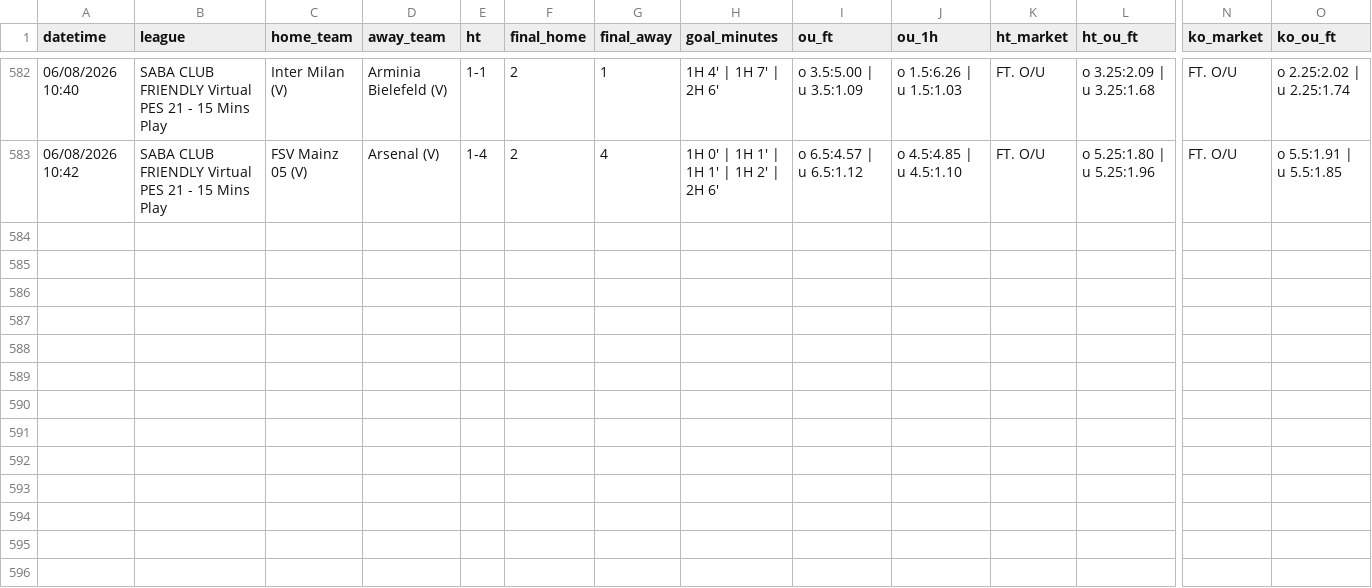
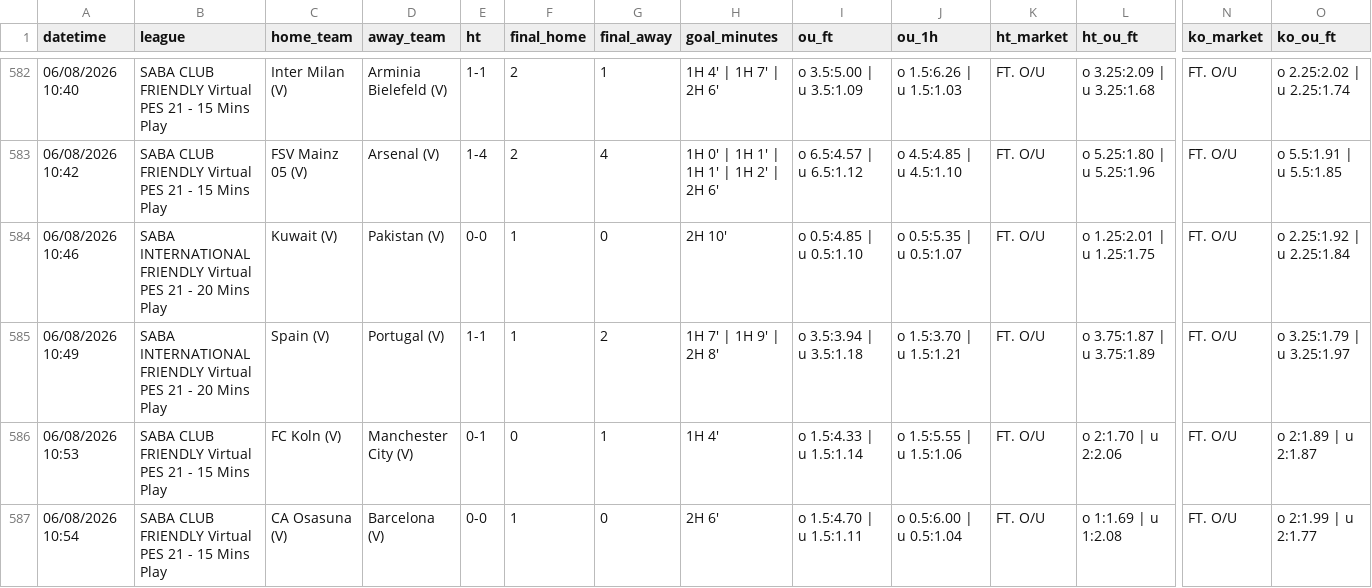
Before and after one commit to aditiawjy/lebihsabar, a CSV file: goal_log_bpvm.csv, drawn as a sheet; only a part is shown, gaps mark what is left out; rows hold the shown columns only; the diff names each change by its address in the sheet, - before the commit and + after, or states it on an @@ line.

Commit message:
Update goal/odds logs and dashboard cache

```diff
--- a/goal_log_bpvm.csv
+++ b/goal_log_bpvm.csv
+row 584: 06/08/2026 10:46 | SABA INTERNATIONAL FRIENDLY Virtual PES 21 - 20 Mins Play | Kuwait (V) | Pakistan (V) | 0-0 | 1 | 0 | 2H 10' | o 0.5:4.85 | u 0.5:1.10 | o 0.5:5.35 | u 0.5:1.07 | FT. O/U | o 1.25:2.01 | u 1.25:1.75 | FT. O/U | o 2.25:1.92 | u 2.25:1.84
+row 585: 06/08/2026 10:49 | SABA INTERNATIONAL FRIENDLY Virtual PES 21 - 20 Mins Play | Spain (V) | Portugal (V) | 1-1 | 1 | 2 | 1H 7' | 1H 9' | 2H 8' | o 3.5:3.94 | u 3.5:1.18 | o 1.5:3.70 | u 1.5:1.21 | FT. O/U | o 3.75:1.87 | u 3.75:1.89 | FT. O/U | o 3.25:1.79 | u 3.25:1.97
+row 586: 06/08/2026 10:53 | SABA CLUB FRIENDLY Virtual PES 21 - 15 Mins Play | FC Koln (V) | Manchester City (V) | 0-1 | 0 | 1 | 1H 4' | o 1.5:4.33 | u 1.5:1.14 | o 1.5:5.55 | u 1.5:1.06 | FT. O/U | o 2:1.70 | u 2:2.06 | FT. O/U | o 2:1.89 | u 2:1.87
+row 587: 06/08/2026 10:54 | SABA CLUB FRIENDLY Virtual PES 21 - 15 Mins Play | CA Osasuna (V) | Barcelona (V) | 0-0 | 1 | 0 | 2H 6' | o 1.5:4.70 | u 1.5:1.11 | o 0.5:6.00 | u 0.5:1.04 | FT. O/U | o 1:1.69 | u 1:2.08 | FT. O/U | o 2:1.99 | u 2:1.77
```
Also changed, not shown: goal_log.csv, 2 other files.
